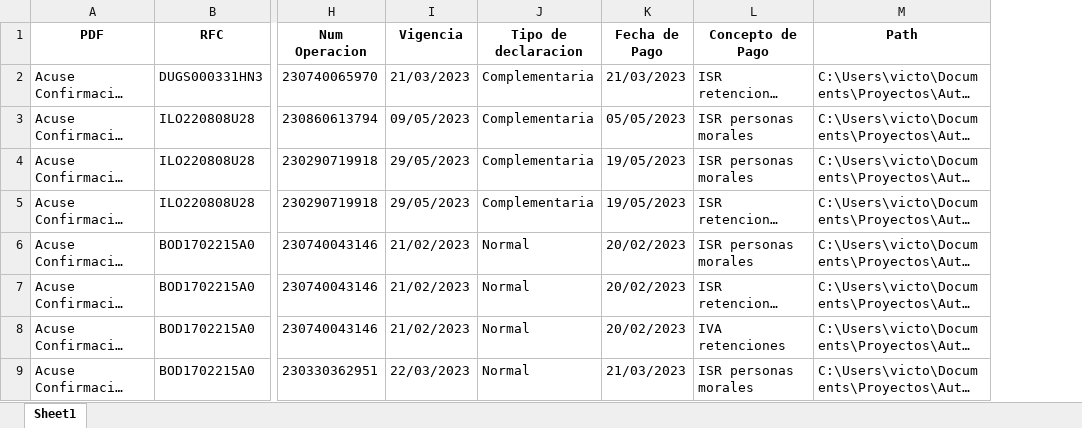
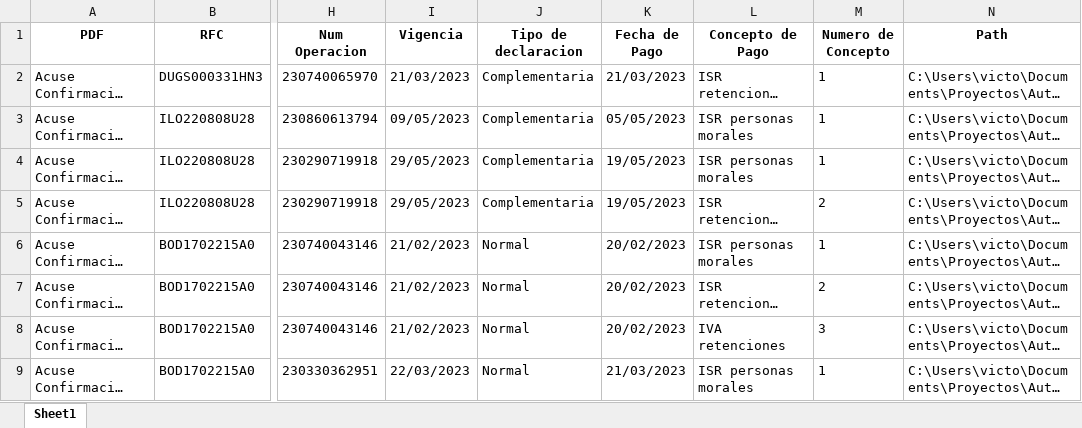
Before and after one commit to victor117-byte/Automatizacion-Cuadras, an Excel workbook: Script/Dataframes/df_Pagos.xlsx, sheet Sheet1, drawn as a sheet; only a part is shown, gaps mark what is left out; long unchanged cells end in …; values as stored, in another font and other column widths than the file's, no borders; the diff names each change by its address in the sheet, - before the commit and + after, or states it on an @@ line.

```diff
--- a/Script/Dataframes/df_Pagos.xlsx (sheet Sheet1)
+++ b/Script/Dataframes/df_Pagos.xlsx (sheet Sheet1)
+column M (Numero de Concepto), rows 2-9: 1 | 1 | 1 | 2 | 1 | 2 | 3 | 1
```
Also changed, not shown: Script/Dataframes/df_Acuse_Presentacion.xlsx, Script/Dataframes/df_Constancia.xlsx, 4 other files.
